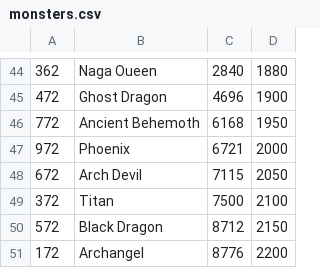
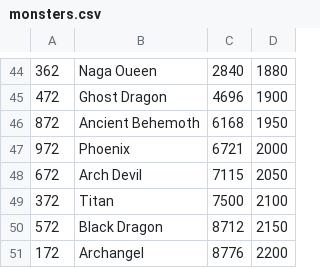
Before and after one commit to Ihromant/Heroes3TourneyStatistics, a CSV file: src/main/webapp/WEB-INF/classes/monsters.csv, drawn as a sheet; only a part is shown, gaps mark what is left out; the diff covers the shown part only.

```diff
--- a/src/main/webapp/WEB-INF/classes/monsters.csv
+++ b/src/main/webapp/WEB-INF/classes/monsters.csv
@@ -45,3 +45,3 @@
 472,Ghost Dragon,4696,1900
-772,Ancient Behemoth,6168,1950
+872,Ancient Behemoth,6168,1950
 972,Phoenix,6721,2000
```
Also changed, not shown: 12 edited cells elsewhere in this file, 14 other files.
